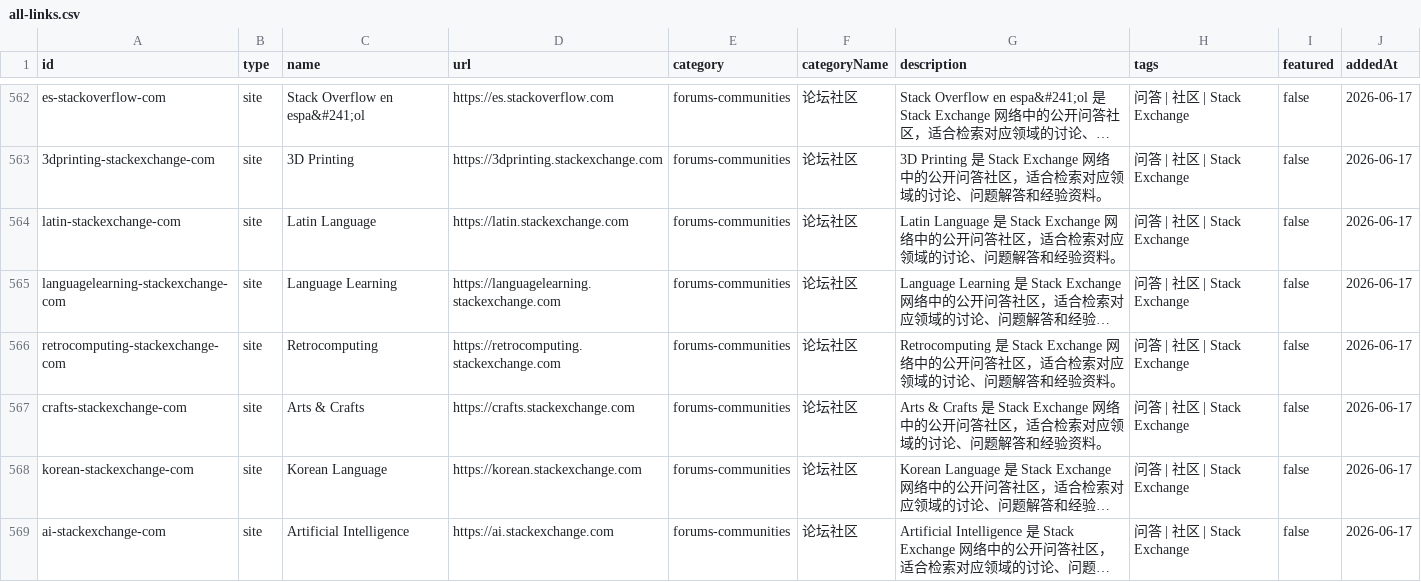
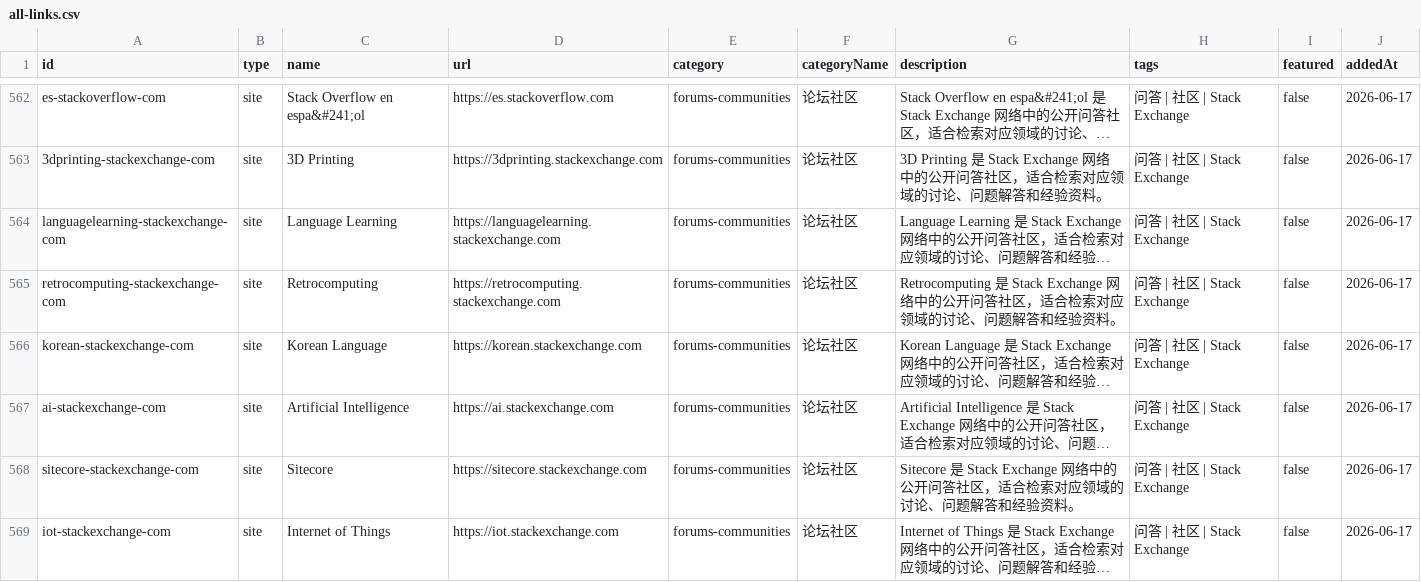
Before and after one commit to ifanqiang-com/blocked-sites, a CSV file: data/all-links.csv, drawn as a sheet; only a part is shown, gaps mark what is left out; the shorter side is filled out with more unchanged rows; long unchanged cells end in …; removed rows and columns are numbered as before the commit, all else as after; the diff covers the shown part only; the diff names each change by its address in the sheet, - before the commit and + after, or states it on an @@ line.

```diff
--- a/data/all-links.csv
+++ b/data/all-links.csv
-row 564: latin-stackexchange-com | site | Latin Language | https://latin.stackexchange.com | forums-communities | 论坛社区 | Latin Language 是 Stack Exchange 网络中的公开问答社区，适合检索对应领域的讨论、问题解答和经验资料。 | 问答 | 社区 | Stack Exchange | false | 2026-06-17
-row 567: crafts-stackexchange-com | site | Arts & Crafts | https://crafts.stackexchange.com | forums-communities | 论坛社区 | Arts & Crafts 是 Stack Exchange 网络中的公开问答社区，适合检索对应领域的讨论、问题解答和经验资料。 | 问答 | 社区 | Stack Exchange | false | 2026-06-17
```
Also changed, not shown: 9 added rows and 7 removed rows elsewhere in this file, data/sites.csv, 8 other files.
